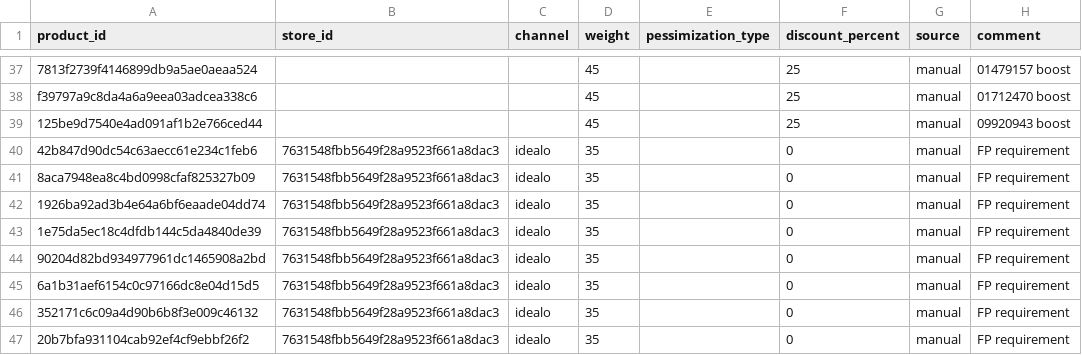
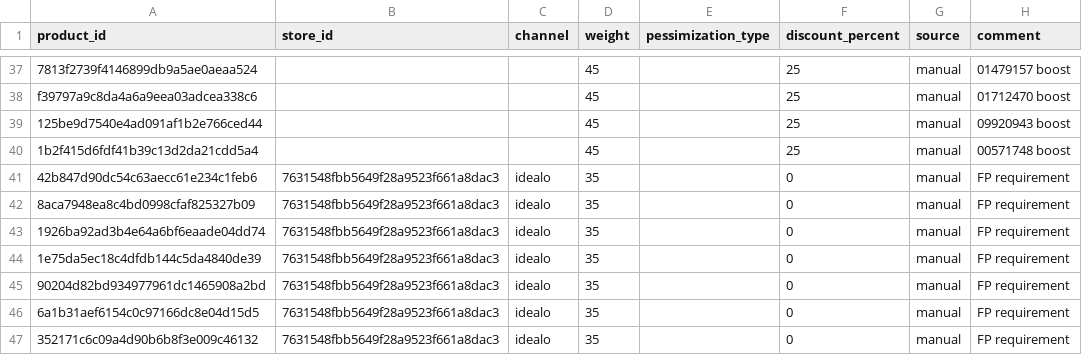
Before and after one commit to david-but-its-daweed/dbt-spark-models, a CSV file: seeds/onfy_discount_rules_manual.csv, drawn as a sheet; only a part is shown, gaps mark what is left out; the shorter side is filled out with more unchanged rows; the diff names each change by its address in the sheet, - before the commit and + after, or states it on an @@ line.

Commit message:
Update onfy_discount_rules_manual.csv (#1366)

```diff
--- a/seeds/onfy_discount_rules_manual.csv
+++ b/seeds/onfy_discount_rules_manual.csv
+row 40: 1b2f415d6fdf41b39c13d2da21cdd5a4 |  |  | 45 |  | 25 | manual | 00571748 boost
```
